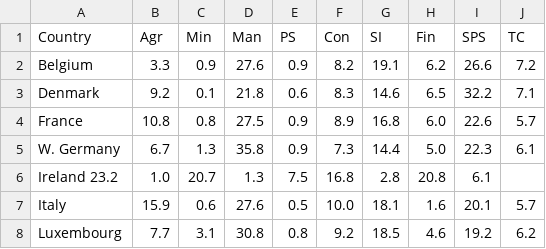
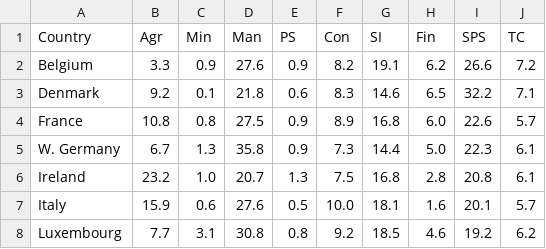
Before and after one commit to nramaker/AML_HW4, a CSV file: data.csv, drawn as a sheet; only a part is shown.

```diff
--- a/data.csv
+++ b/data.csv
@@ -5,3 +5,3 @@ France,10.8,0.8,27.5,0.9,8.9,16.8,6.0,22.6,5.7
 W. Germany,6.7,1.3,35.8,0.9,7.3,14.4,5.0,22.3,6.1
-Ireland	23.2,1.0,20.7,1.3,7.5,16.8,2.8,20.8,6.1
+Ireland,23.2,1.0,20.7,1.3,7.5,16.8,2.8,20.8,6.1
 Italy,15.9,0.6,27.6,0.5,10.0,18.1,1.6,20.1,5.7
```
Also changed, not shown: 2 other files.
